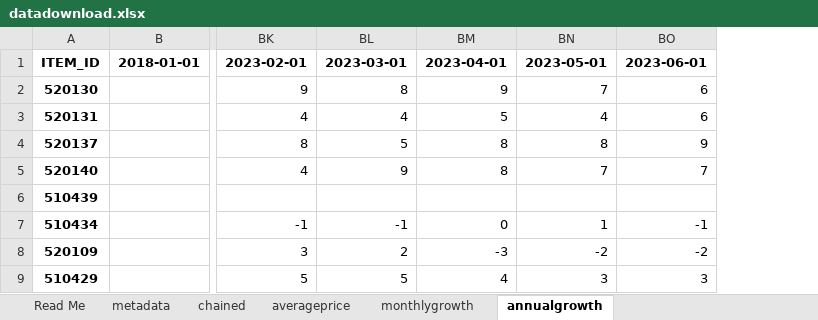
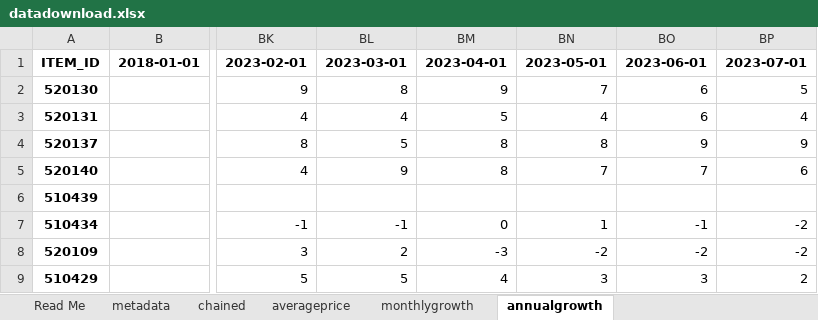
Before and after one commit to erinvickery/cpi-items-actions, an Excel workbook: datadownload.xlsx, sheet annualgrowth, drawn as a sheet; only a part is shown, gaps mark what is left out; values as stored, in another font and other column widths than the file's, no borders; the diff names each change by its address in the sheet, - before the commit and + after, or states it on an @@ line.

```diff
--- a/datadownload.xlsx (sheet annualgrowth)
+++ b/datadownload.xlsx (sheet annualgrowth)
+column BP, rows 1-9: 2023-07-01 | 5 | 4 | 9 | 6 |  | -2 | -2 | 2
```
Also changed, not shown: sheet monthlygrowth, sheet averageprice, sheet chained, 6 other files.
